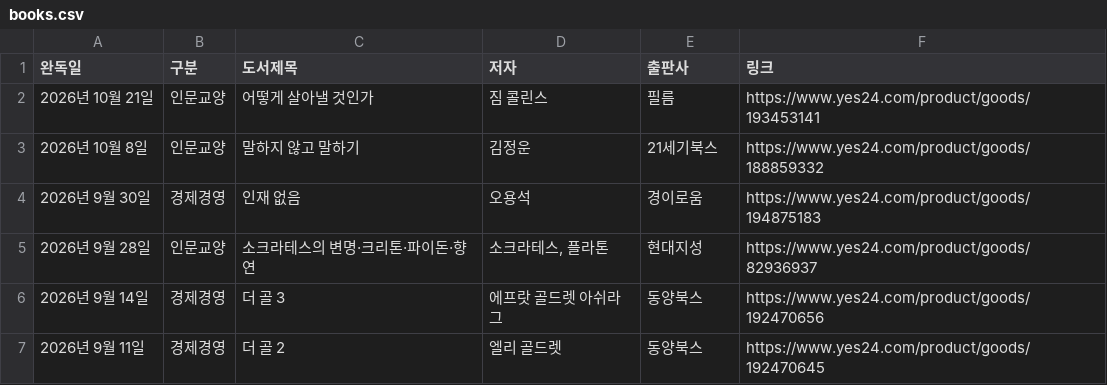
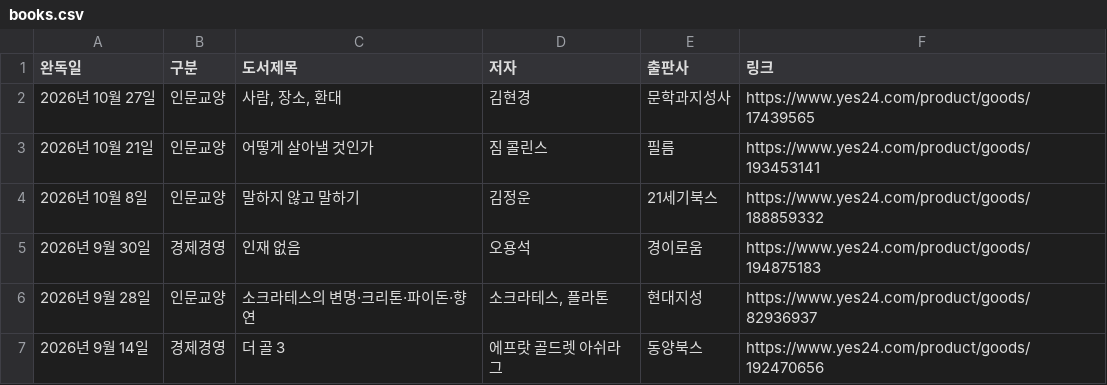
Before and after one commit to yjjeon1988/library, a CSV file: data/books.csv, drawn as a sheet; only a part is shown; the shorter side is filled out with more unchanged rows.

```diff
--- a/data/books.csv
+++ b/data/books.csv
@@ -1,2 +1,3 @@
 완독일,구분,도서제목,저자,출판사,링크
+2026년 10월 27일,인문교양,"사람, 장소, 환대",김현경,문학과지성사,https://www.yes24.com/product/goods/17439565
 2026년 10월 21일,인문교양,어떻게 살아낼 것인가,짐 콜린스,필름,https://www.yes24.com/product/goods/193453141
```
Also changed, not shown: 4 other files.
